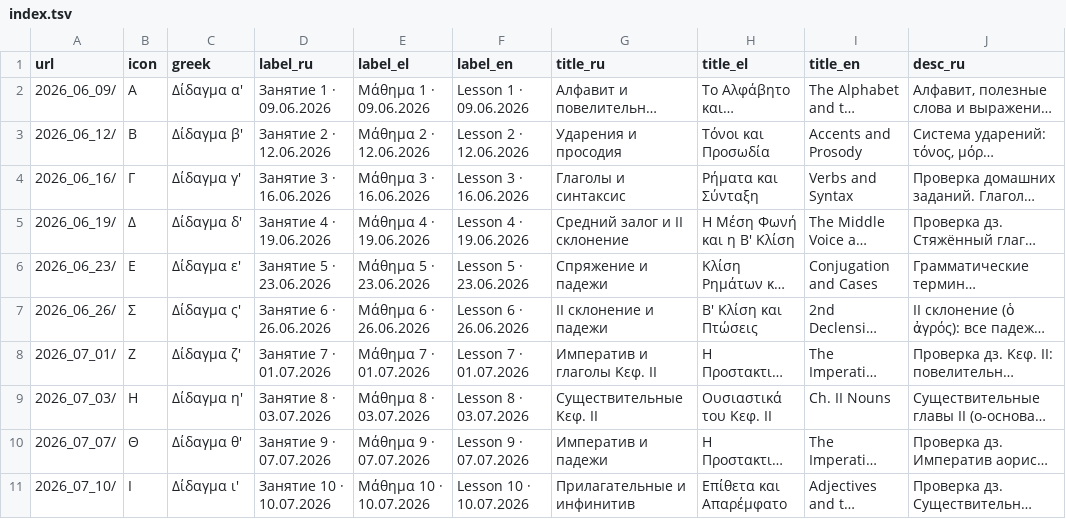
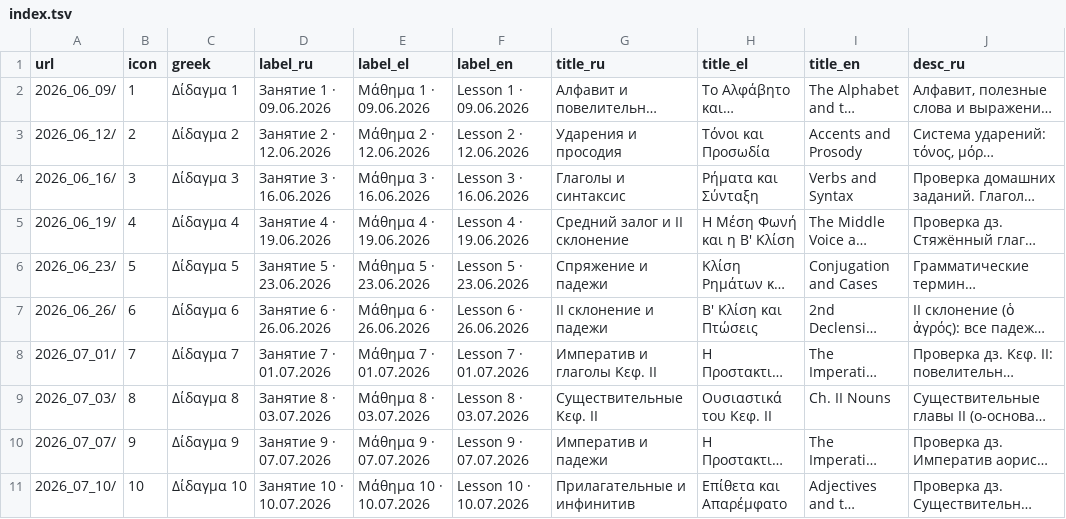
Before and after one commit to EEE-project/created_with_eee, a TSV file: ancient_greek/palaestra/ancient_greek.2026.summer/index.tsv, drawn as a sheet; only a part is shown; long unchanged cells end in …; the diff names each change by its address in the sheet, - before the commit and + after, or states it on an @@ line.

Commit message:
Fix Palaestra homework-review links and replace unverified Greek-ordinal lesson numbering with our own Arabic count

```diff
--- a/ancient_greek/palaestra/ancient_greek.2026.summer/index.tsv
+++ b/ancient_greek/palaestra/ancient_greek.2026.summer/index.tsv
-B2 (icon): Α
+B2 (icon): 1
-C2 (greek): Δίδαγμα α'
+C2 (greek): Δίδαγμα 1
-B3 (icon): Β
+B3 (icon): 2
-C3 (greek): Δίδαγμα β'
+C3 (greek): Δίδαγμα 2
-B4 (icon): Γ
+B4 (icon): 3
-C4 (greek): Δίδαγμα γ'
+C4 (greek): Δίδαγμα 3
-B5 (icon): Δ
+B5 (icon): 4
-C5 (greek): Δίδαγμα δ'
+C5 (greek): Δίδαγμα 4
-B6 (icon): Ε
+B6 (icon): 5
-C6 (greek): Δίδαγμα ε'
+C6 (greek): Δίδαγμα 5
-B7 (icon): Σ
+B7 (icon): 6
-C7 (greek): Δίδαγμα ς'
+C7 (greek): Δίδαγμα 6
-B8 (icon): Ζ
+B8 (icon): 7
-C8 (greek): Δίδαγμα ζ'
+C8 (greek): Δίδαγμα 7
-B9 (icon): Η
+B9 (icon): 8
-C9 (greek): Δίδαγμα η'
+C9 (greek): Δίδαγμα 8
-B10 (icon): Θ
+B10 (icon): 9
-C10 (greek): Δίδαγμα θ'
+C10 (greek): Δίδαγμα 9
-B11 (icon): Ι
+B11 (icon): 10
-C11 (greek): Δίδαγμα ι'
+C11 (greek): Δίδαγμα 10
```
Also changed, not shown: 13 other files.
